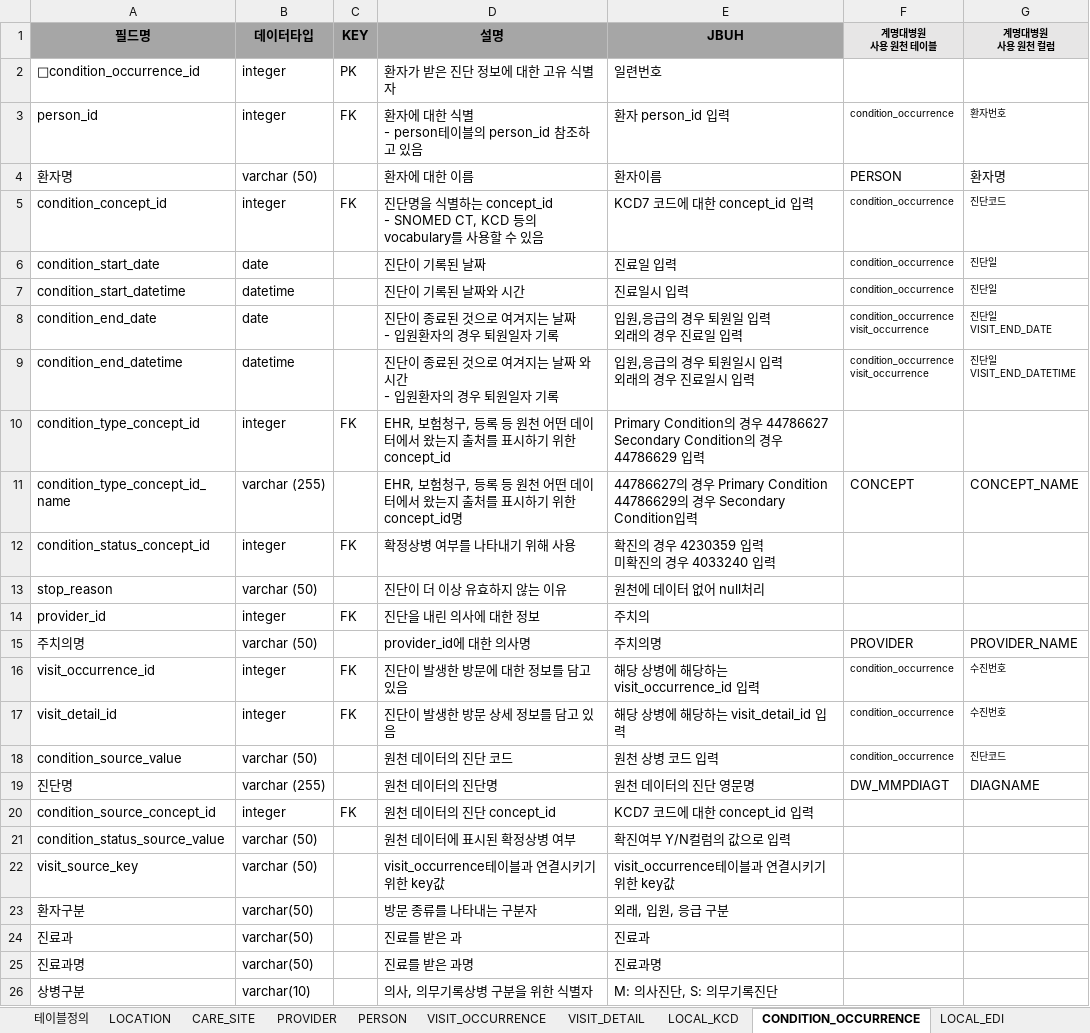
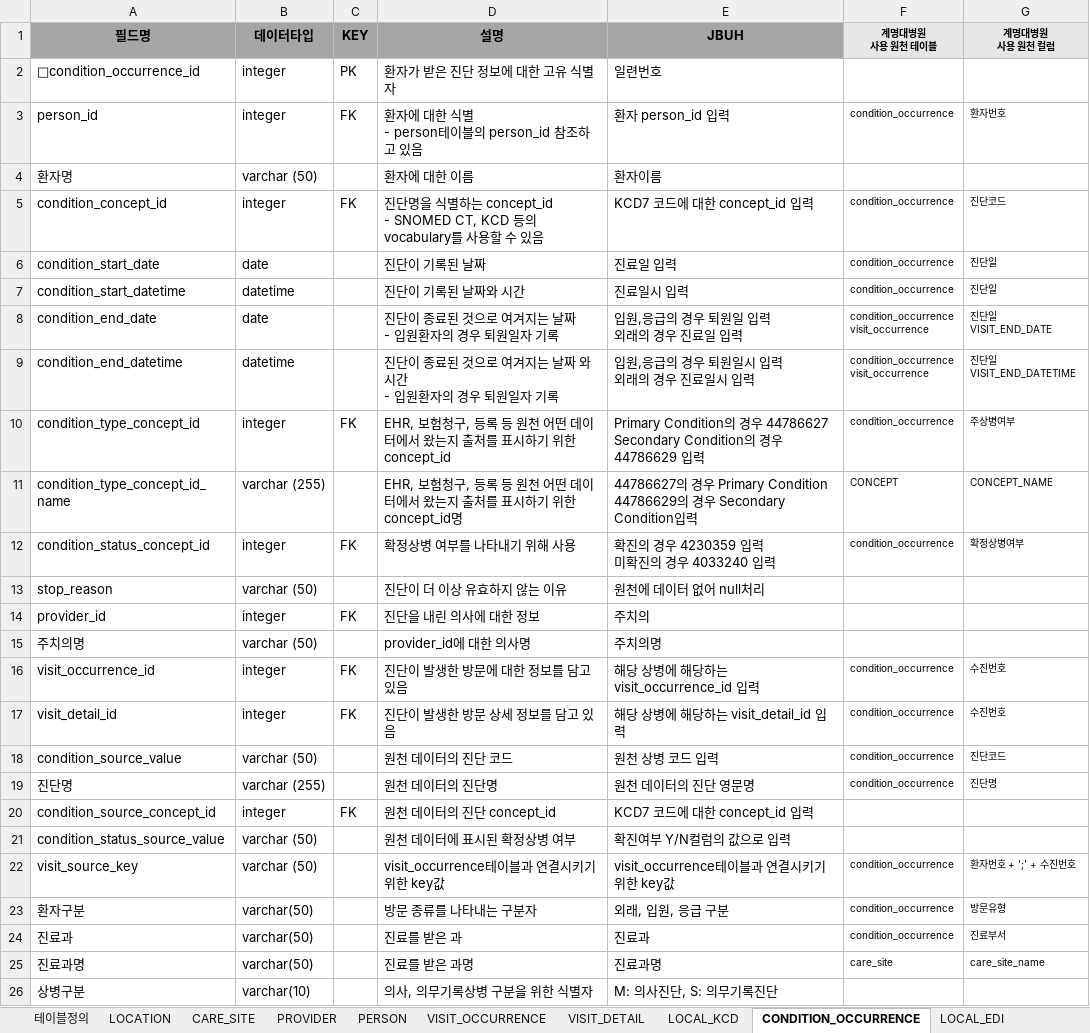
Before and after one commit to simsang1l/Infectious_CDM, an Excel workbook: DSMC/감염병 CDM ETL정의서_계명대.xlsx, sheet CONDITION_OCCURRENCE, drawn as a sheet; values as stored, in another font and other column widths than the file's, no borders; the diff names each change by its address in the sheet, - before the commit and + after, or states it on an @@ line.

```diff
--- a/DSMC/감염병 CDM ETL정의서_계명대.xlsx (sheet CONDITION_OCCURRENCE)
+++ b/DSMC/감염병 CDM ETL정의서_계명대.xlsx (sheet CONDITION_OCCURRENCE)
-F4 (계명대병원 사용 원천 테이블): PERSON
+F4 (계명대병원 사용 원천 테이블): (empty)
-G4 (계명대병원 사용 원천 컬럼): 환자명
+G4 (계명대병원 사용 원천 컬럼): (empty)
-F10 (계명대병원 사용 원천 테이블): (empty)
+F10 (계명대병원 사용 원천 테이블): condition_occurrence
-G10 (계명대병원 사용 원천 컬럼): (empty)
+G10 (계명대병원 사용 원천 컬럼): 주상병여부
@@ F11:G11 text size: smaller @@
-F12 (계명대병원 사용 원천 테이블): (empty)
+F12 (계명대병원 사용 원천 테이블): condition_occurrence
-G12 (계명대병원 사용 원천 컬럼): (empty)
+G12 (계명대병원 사용 원천 컬럼): 확정상병여부
-F15 (계명대병원 사용 원천 테이블): PROVIDER
+F15 (계명대병원 사용 원천 테이블): (empty)
-G15 (계명대병원 사용 원천 컬럼): PROVIDER_NAME
+G15 (계명대병원 사용 원천 컬럼): (empty)
-F19 (계명대병원 사용 원천 테이블): DW_MMPDIAGT
+F19 (계명대병원 사용 원천 테이블): condition_occurrence
@@ F19:G19 text size: smaller @@
-G19 (계명대병원 사용 원천 컬럼): DIAGNAME
+G19 (계명대병원 사용 원천 컬럼): 진단명
-F22:F24 (계명대병원 사용 원천 테이블): (empty)
+F22:F24 (계명대병원 사용 원천 테이블): condition_occurrence
-G22 (계명대병원 사용 원천 컬럼): (empty)
+G22 (계명대병원 사용 원천 컬럼): 환자번호 + ';' + 수진번호
-G23 (계명대병원 사용 원천 컬럼): (empty)
+G23 (계명대병원 사용 원천 컬럼): 방문유형
-G24 (계명대병원 사용 원천 컬럼): (empty)
+G24 (계명대병원 사용 원천 컬럼): 진료부서
-F25 (계명대병원 사용 원천 테이블): (empty)
+F25 (계명대병원 사용 원천 테이블): care_site
-G25 (계명대병원 사용 원천 컬럼): (empty)
+G25 (계명대병원 사용 원천 컬럼): care_site_name
```
Also changed, not shown: sheet MEASUREMENT, sheet LOCAL_EDI, sheet DRUG_EXPOSURE, sheet PROCEDURE_OCCURRENCE, sheet LOCAL_KCD, sheet VISIT_DETAIL, 2 more sheets, 6 other files.
